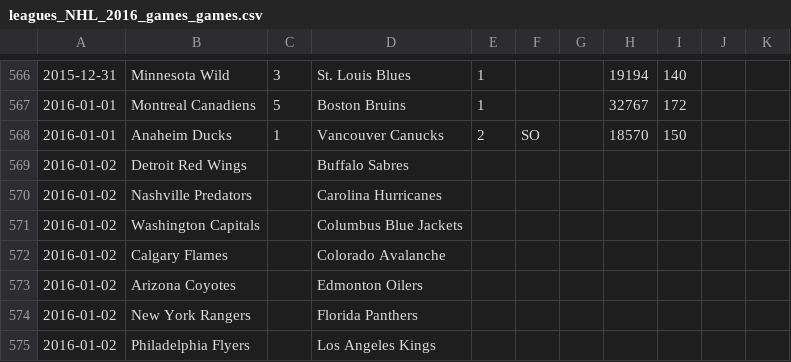
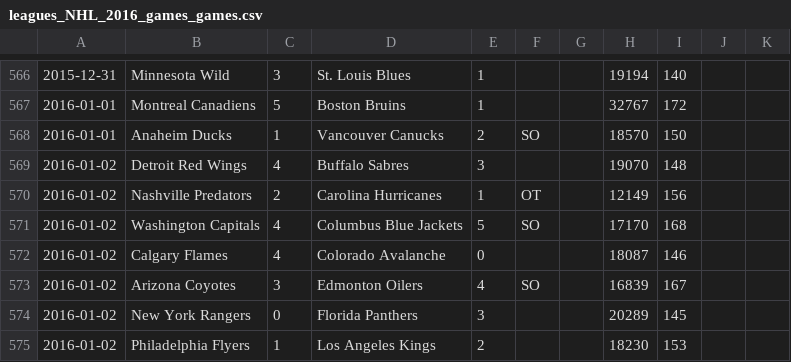
Before and after one commit to pbulsink/nhl-predictor, a CSV file: data/leagues_NHL_2016_games_games.csv, drawn as a sheet; only a part is shown, gaps mark what is left out; the diff covers the shown part only; the diff names each change by its address in the sheet, - before the commit and + after, or states it on an @@ line.

Commit message:
Updated the 2016 data

```diff
--- a/data/leagues_NHL_2016_games_games.csv
+++ b/data/leagues_NHL_2016_games_games.csv
-C569: (empty)
+C569: 4
-E569: (empty)
+E569: 3
-H569: (empty)
+H569: 19070
-I569: (empty)
+I569: 148
-C570: (empty)
+C570: 2
-E570: (empty)
+E570: 1
-F570: (empty)
+F570: OT
-H570: (empty)
+H570: 12149
-I570: (empty)
+I570: 156
-C571:C572: (empty)
+C571:C572: 4
-E571: (empty)
+E571: 5
-F571: (empty)
+F571: SO
-H571: (empty)
+H571: 17170
-I571: (empty)
+I571: 168
-E572: (empty)
+E572: 0
-H572: (empty)
+H572: 18087
-I572: (empty)
+I572: 146
-C573: (empty)
+C573: 3
-E573: (empty)
+E573: 4
-F573: (empty)
+F573: SO
-H573: (empty)
+H573: 16839
-I573: (empty)
+I573: 167
-C574: (empty)
+C574: 0
-E574: (empty)
+E574: 3
-H574: (empty)
+H574: 20289
-I574: (empty)
+I574: 145
-C575: (empty)
+C575: 1
-E575: (empty)
+E575: 2
-H575: (empty)
+H575: 18230
-I575: (empty)
+I575: 153
```
Also changed, not shown: 169 edited cells elsewhere in this file.
